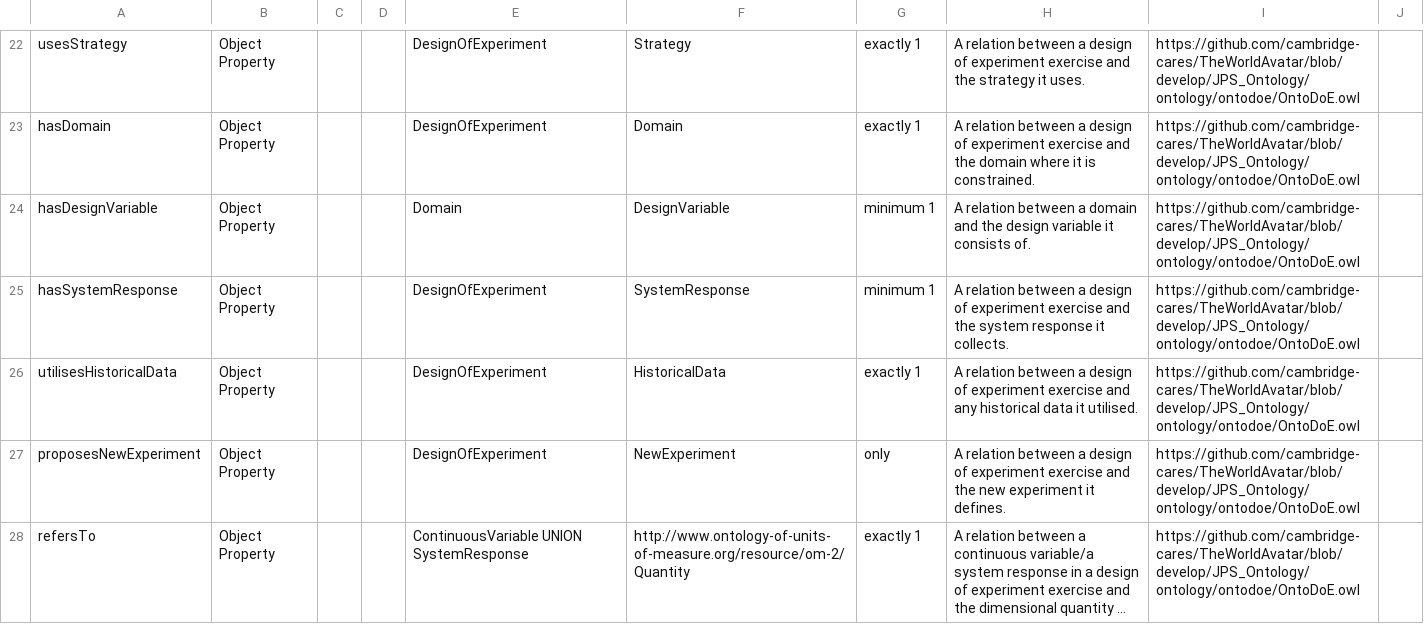
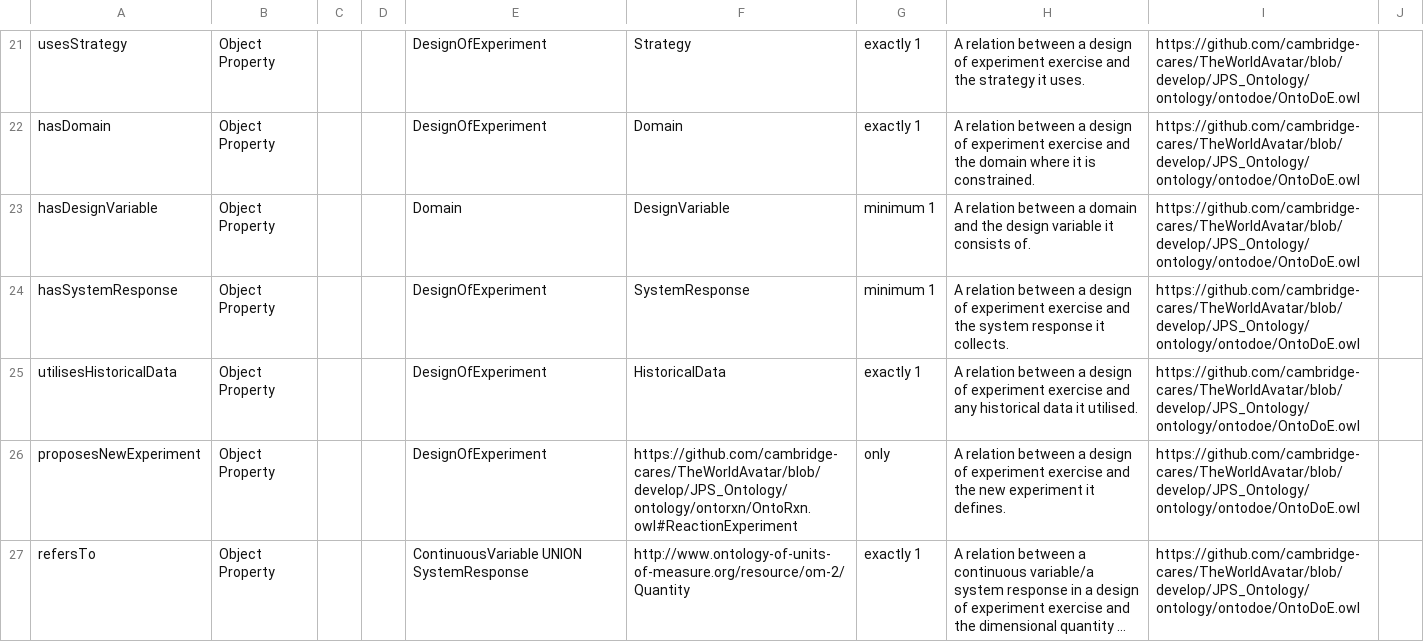
Before and after one commit to msff2/ontology, a CSV file: JPS_Ontology/KBTemplates/TBox/ontodoe.csv, drawn as a sheet; only a part is shown, gaps mark what is left out; long unchanged cells end in …; addresses are those after the commit; the diff covers the shown part only; the diff names each change by its address in the sheet, - before the commit and + after, or states it on an @@ line.

Commit message:
133-dev-design-of-experiment: removed OntoDoE:NewExperiment in OntoDoE TBox, replaced with OntoRxn:ReactionExperiment instead; bumped up its version to 1.4.

```diff
--- a/JPS_Ontology/KBTemplates/TBox/ontodoe.csv
+++ b/JPS_Ontology/KBTemplates/TBox/ontodoe.csv
-F26: NewExperiment
+F26: https://github.com/cambridge-cares/TheWorldAvatar/blob/develop/JPS_Ontology/ontology/ontorxn/OntoRxn.owl#ReactionExperiment
```
Also changed, not shown: 1 removed row and 2 edited cells elsewhere in this file.
